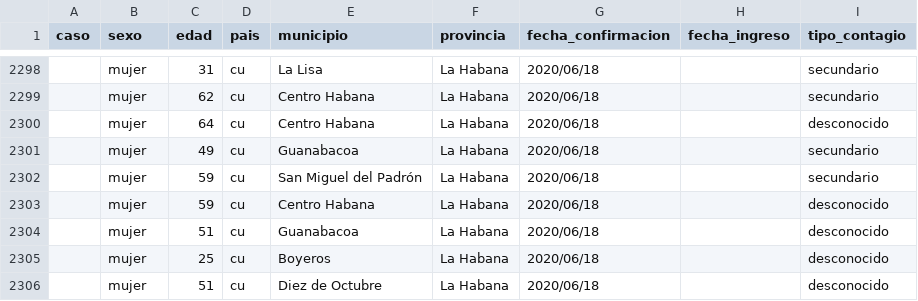
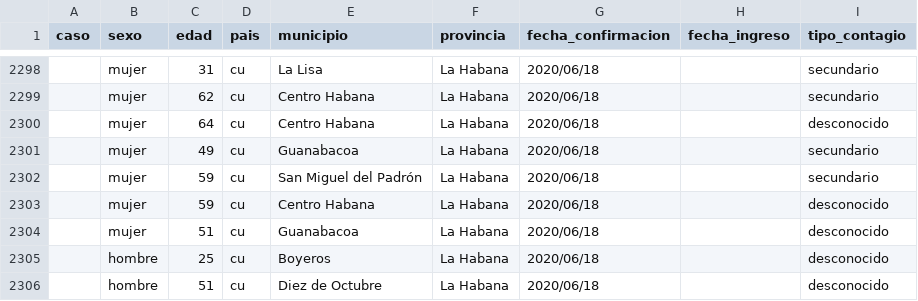
Before and after one commit to covid19cubadata/covid19cubadata.github.io, a CSV file: data/covid19-casos.csv, drawn as a sheet; only a part is shown, gaps mark what is left out.

Commit message:
Update countries data

```diff
--- a/data/covid19-casos.csv
+++ b/data/covid19-casos.csv
@@ -2304,3 +2304,3 @@ caso,sexo,edad,pais,municipio,provincia,fecha_confirmacion,fecha_ingreso,tipo_co
 ,mujer,51,cu,Guanabacoa,La Habana,2020/06/18,,desconocido
-,mujer,25,cu,Boyeros,La Habana,2020/06/18,,desconocido
-,mujer,51,cu,Diez de Octubre,La Habana,2020/06/18,,desconocido
+,hombre,25,cu,Boyeros,La Habana,2020/06/18,,desconocido
+,hombre,51,cu,Diez de Octubre,La Habana,2020/06/18,,desconocido
```
Also changed, not shown: 2 other files.
